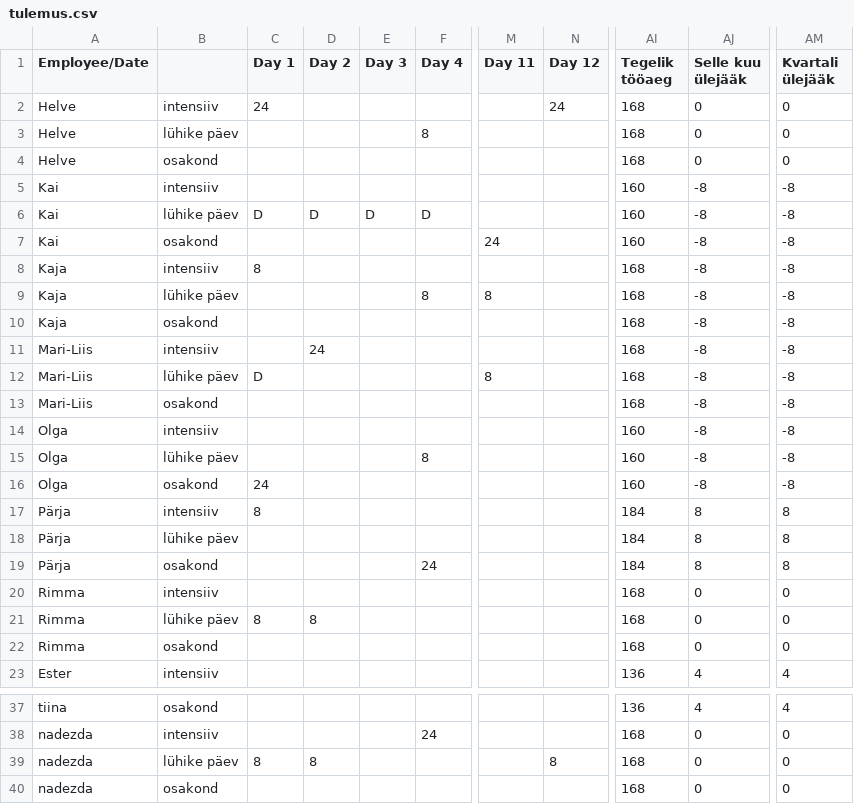
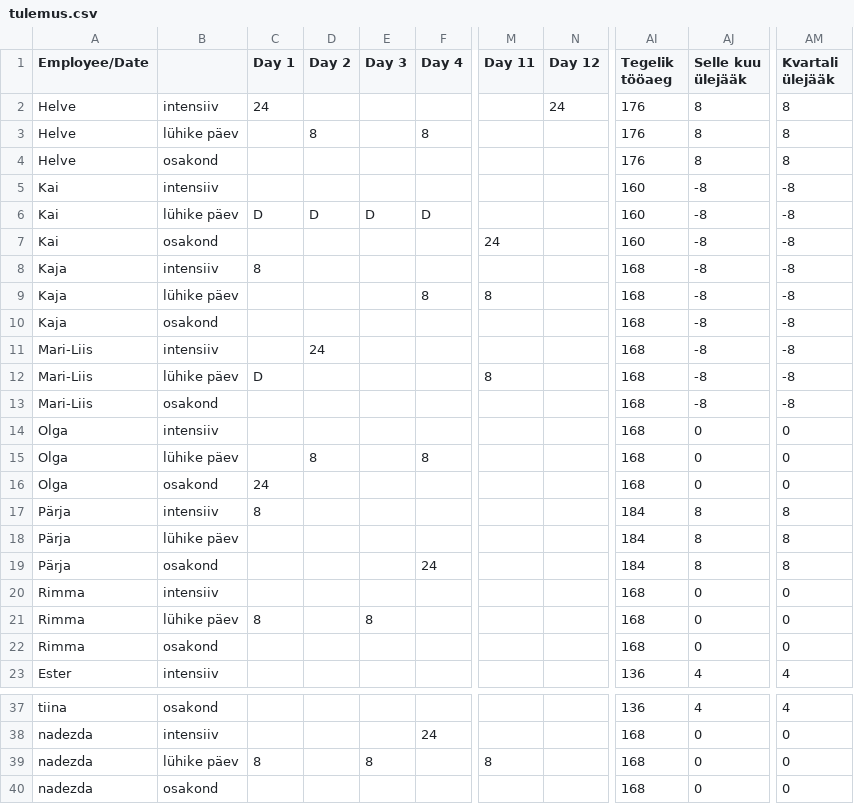
Before and after one commit to oosinis/graafik, a CSV file: tulemus.csv, drawn as a sheet; only a part is shown, gaps mark what is left out; the diff names each change by its address in the sheet, - before the commit and + after, or states it on an @@ line.

```diff
--- a/tulemus.csv
+++ b/tulemus.csv
-AI2:AI4 (Tegelik tööaeg): 168
+AI2:AI4 (Tegelik tööaeg): 176
-AJ2:AJ4 (Selle kuu ülejääk): 0
+AJ2:AJ4 (Selle kuu ülejääk): 8
-AM2:AM4 (Kvartali ülejääk): 0
+AM2:AM4 (Kvartali ülejääk): 8
-D3 (Day 2): (empty)
+D3 (Day 2): 8
-AI14:AI16 (Tegelik tööaeg): 160
+AI14:AI16 (Tegelik tööaeg): 168
-AJ14:AJ16 (Selle kuu ülejääk): -8
+AJ14:AJ16 (Selle kuu ülejääk): 0
-AM14:AM16 (Kvartali ülejääk): -8
+AM14:AM16 (Kvartali ülejääk): 0
-D15 (Day 2): (empty)
+D15 (Day 2): 8
-D21 (Day 2): 8
+D21 (Day 2): (empty)
-E21 (Day 3): (empty)
+E21 (Day 3): 8
-D39 (Day 2): 8
+D39 (Day 2): (empty)
-E39 (Day 3): (empty)
+E39 (Day 3): 8
-M39 (Day 11): (empty)
+M39 (Day 11): 8
-N39 (Day 12): 8
+N39 (Day 12): (empty)
```
Also changed, not shown: 2 other files.
